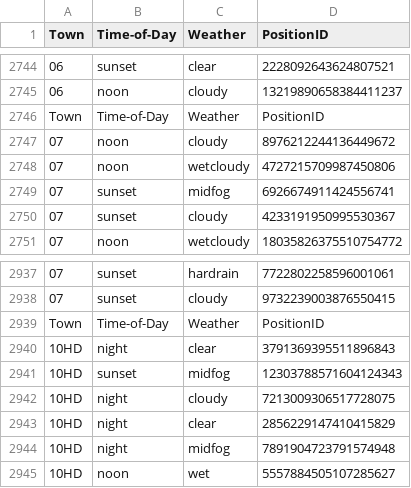
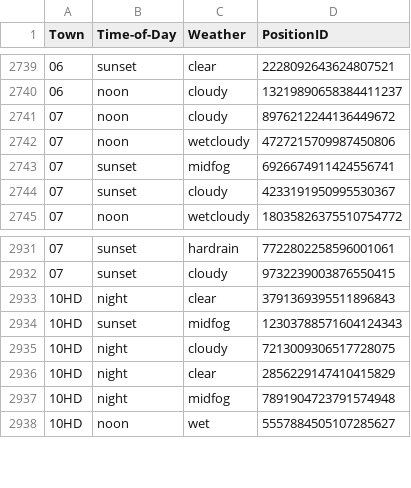
Before and after one commit to LTTM/SELMA, a CSV file: lists/test.csv, drawn as a sheet; only a part is shown, gaps mark what is left out; the diff covers the shown part only; the diff names each change by its address in the sheet, - before the commit and + after, or states it on an @@ line.

```diff
--- a/lists/test.csv
+++ b/lists/test.csv
-row 2746: Town | Time-of-Day | Weather | PositionID
-row 2939: Town | Time-of-Day | Weather | PositionID
```
Also changed, not shown: 5 removed rows elsewhere in this file, lists/train.csv, lists/val.csv, 4 other files.
